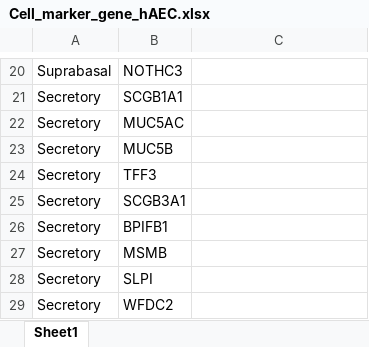
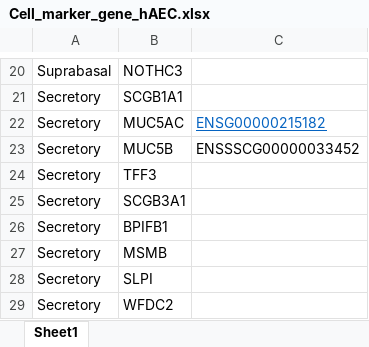
Before and after one commit to ddd42-star/Single-Cell-RNA-seq, an Excel workbook: Cell_marker_gene_hAEC.xlsx, sheet Sheet1, drawn as a sheet; only a part is shown, gaps mark what is left out; values as stored, in another font and other column widths than the file's, no borders; the diff names each change by its address in the sheet, - before the commit and + after, or states it on an @@ line.

Commit message:
Added script for analysis and data from Cellranger and changed readme file

```diff
--- a/Cell_marker_gene_hAEC.xlsx (sheet Sheet1)
+++ b/Cell_marker_gene_hAEC.xlsx (sheet Sheet1)
-C22: (empty)
+C22: ENSG00000215182
-C23: (empty)
+C23: ENSSSCG00000033452
```
Also changed, not shown: 31 other files.
